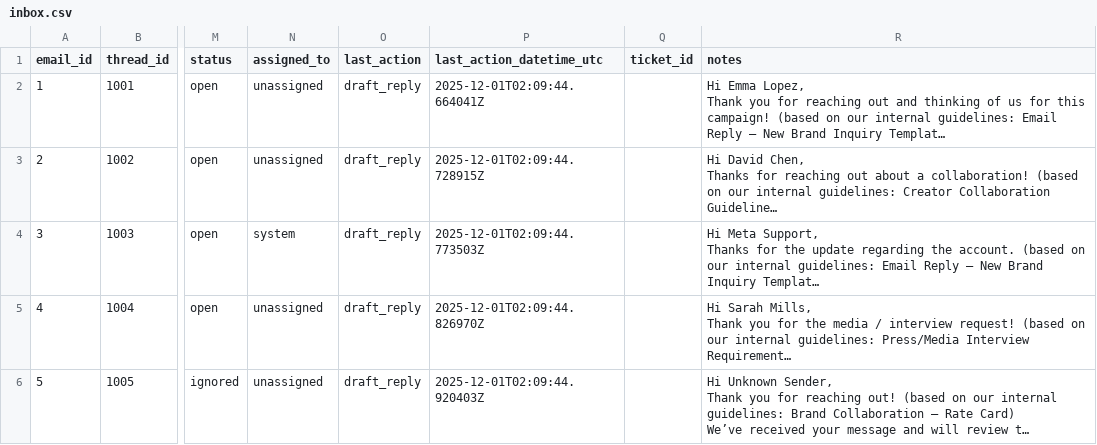
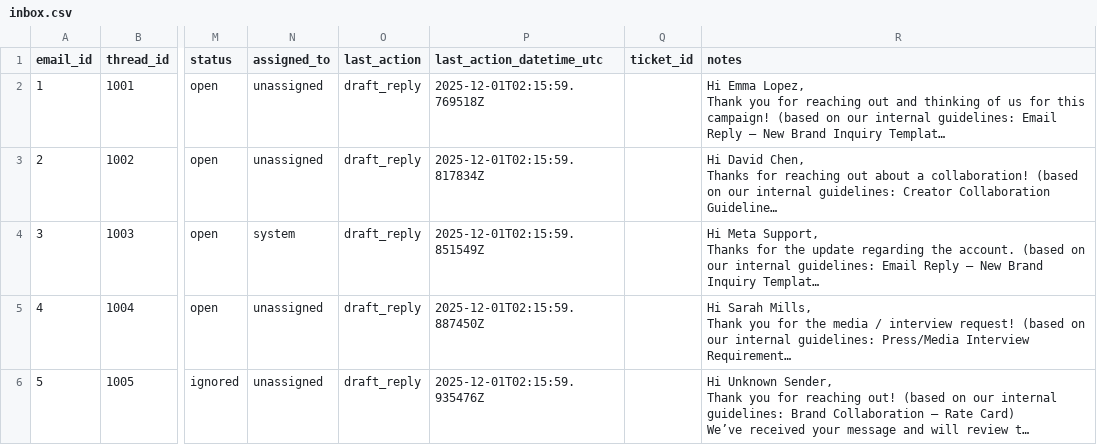
Before and after one commit to ManeeshUjji/creator-inbox-intelligence-agent, a CSV file: datasets/inbox.csv, drawn as a sheet; only a part is shown, gaps mark what is left out; long unchanged cells end in …; the diff names each change by its address in the sheet, - before the commit and + after, or states it on an @@ line.

```diff
--- a/datasets/inbox.csv
+++ b/datasets/inbox.csv
-P2 (last_action_datetime_utc): 2025-12-01T02:09:44.664041Z
+P2 (last_action_datetime_utc): 2025-12-01T02:15:59.769518Z
-P3 (last_action_datetime_utc): 2025-12-01T02:09:44.728915Z
+P3 (last_action_datetime_utc): 2025-12-01T02:15:59.817834Z
-P4 (last_action_datetime_utc): 2025-12-01T02:09:44.773503Z
+P4 (last_action_datetime_utc): 2025-12-01T02:15:59.851549Z
-P5 (last_action_datetime_utc): 2025-12-01T02:09:44.826970Z
+P5 (last_action_datetime_utc): 2025-12-01T02:15:59.887450Z
-P6 (last_action_datetime_utc): 2025-12-01T02:09:44.920403Z
+P6 (last_action_datetime_utc): 2025-12-01T02:15:59.935476Z
```
Also changed, not shown: datasets/tickets.csv, evaluation/artifacts/evaluation_report.csv, 2 other files.
